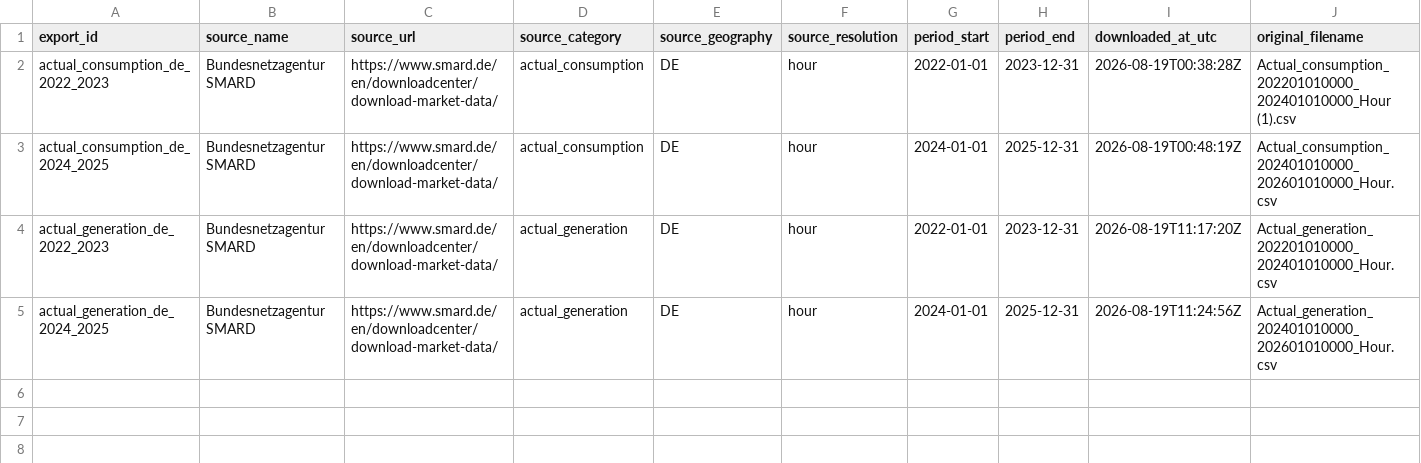
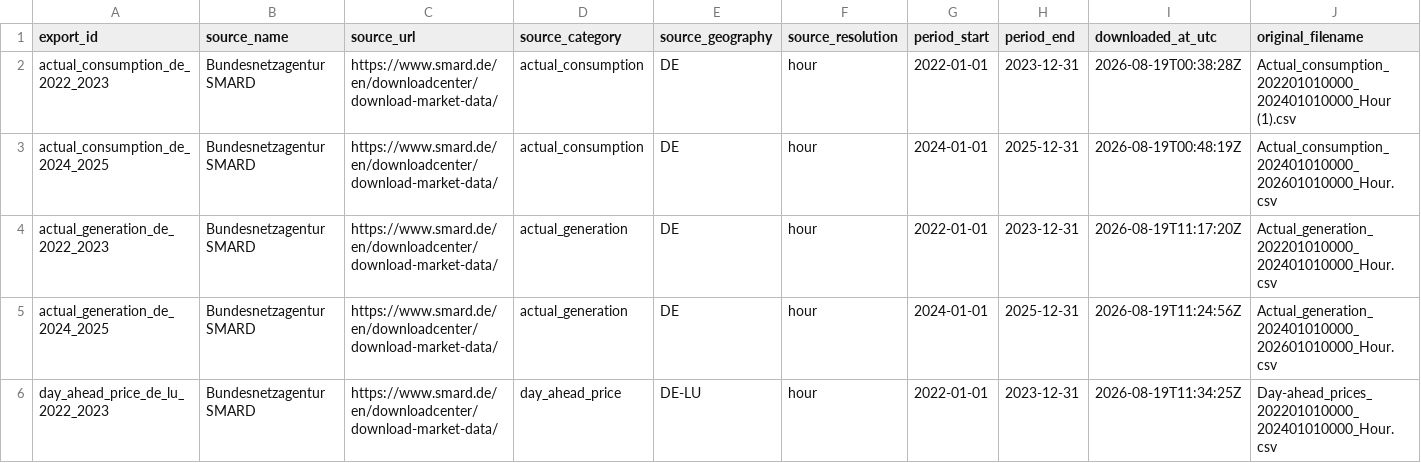
Before and after one commit to BpouyaJ/Gridsight, a CSV file: data/manifests/smard_source_manifest.csv, drawn as a sheet; only a part is shown; rows hold the shown columns only; the diff names each change by its address in the sheet, - before the commit and + after, or states it on an @@ line.

Commit message:
feat: register and profile first SMARD price snapshot

```diff
--- a/data/manifests/smard_source_manifest.csv
+++ b/data/manifests/smard_source_manifest.csv
+row 6: day_ahead_price_de_lu_2022_2023 | Bundesnetzagentur SMARD | https://www.smard.de/en/downloadcenter/download-market-data/ | day_ahead_price | DE-LU | hour | 2022-01-01 | 2023-12-31 | 2026-08-19T11:34:25Z | Day-ahead_prices_202201010000_202401010000_Hour.csv
```
Also changed, not shown: 6 other files.
